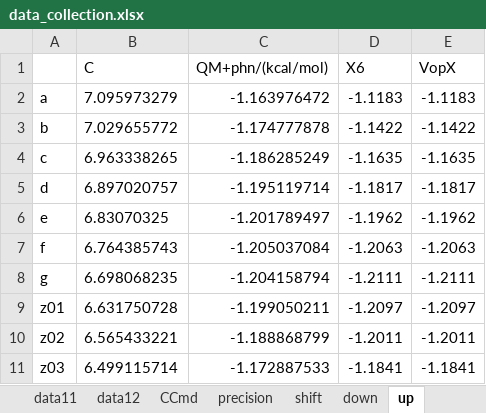
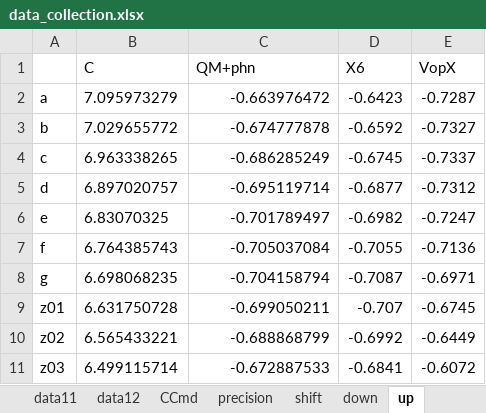
Before and after one commit to YerongLeopard/William, an Excel workbook: data/data_collection.xlsx, sheet up, drawn as a sheet; only a part is shown; values as stored, in another font and other column widths than the file's, no borders; the diff covers the shown part only; the diff names each change by its address in the sheet, - before the commit and + after, or states it on an @@ line.

```diff
--- a/data/data_collection.xlsx (sheet up)
+++ b/data/data_collection.xlsx (sheet up)
-C1: QM+phn/(kcal/mol)
+C1: QM+phn
-C2 (QM+phn): -1.163976472
+C2 (QM+phn): -0.663976472
-D2 (X6): -1.1183
+D2 (X6): -0.6423
-E2 (VopX): -1.1183
+E2 (VopX): -0.7287
-C3 (QM+phn): -1.174777878
+C3 (QM+phn): -0.674777878
-D3 (X6): -1.1422
+D3 (X6): -0.6592
-E3 (VopX): -1.1422
+E3 (VopX): -0.7327
-C4 (QM+phn): -1.186285249
+C4 (QM+phn): -0.686285249
-D4 (X6): -1.1635
+D4 (X6): -0.6745
-E4 (VopX): -1.1635
+E4 (VopX): -0.7337
-C5 (QM+phn): -1.195119714
+C5 (QM+phn): -0.695119714
-D5 (X6): -1.1817
+D5 (X6): -0.6877
-E5 (VopX): -1.1817
+E5 (VopX): -0.7312
-C6 (QM+phn): -1.201789497
+C6 (QM+phn): -0.701789497
-D6 (X6): -1.1962
+D6 (X6): -0.6982
-E6 (VopX): -1.1962
+E6 (VopX): -0.7247
-C7 (QM+phn): -1.205037084
+C7 (QM+phn): -0.705037084
-D7 (X6): -1.2063
+D7 (X6): -0.7055
-E7 (VopX): -1.2063
+E7 (VopX): -0.7136
-C8 (QM+phn): -1.204158794
+C8 (QM+phn): -0.704158794
-D8 (X6): -1.2111
+D8 (X6): -0.7087
-E8 (VopX): -1.2111
+E8 (VopX): -0.6971
-C9 (QM+phn): -1.199050211
+C9 (QM+phn): -0.699050211
-D9 (X6): -1.2097
+D9 (X6): -0.707
-E9 (VopX): -1.2097
+E9 (VopX): -0.6745
-C10 (QM+phn): -1.188868799
+C10 (QM+phn): -0.688868799
-D10 (X6): -1.2011
+D10 (X6): -0.6992
-E10 (VopX): -1.2011
+E10 (VopX): -0.6449
-C11 (QM+phn): -1.172887533
+C11 (QM+phn): -0.672887533
-D11 (X6): -1.1841
+D11 (X6): -0.6841
-E11 (VopX): -1.1841
+E11 (VopX): -0.6072
```
Also changed, not shown: 15 edited cells elsewhere in this sheet, sheet down, charts or pictures, data/data.xlsx.
